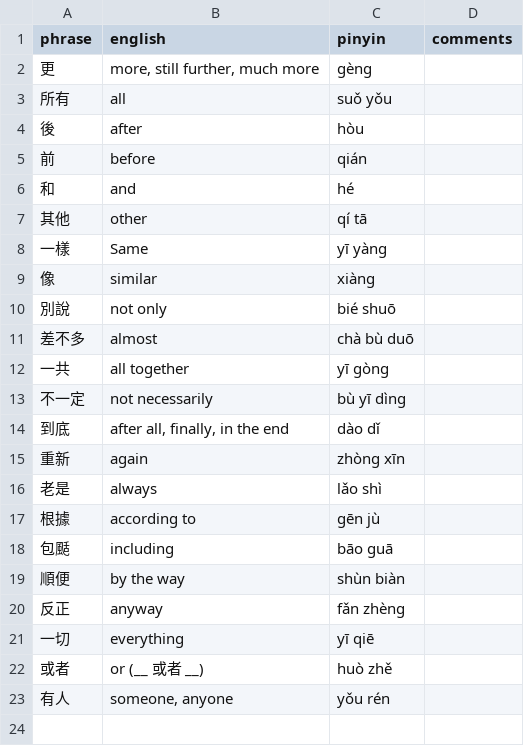
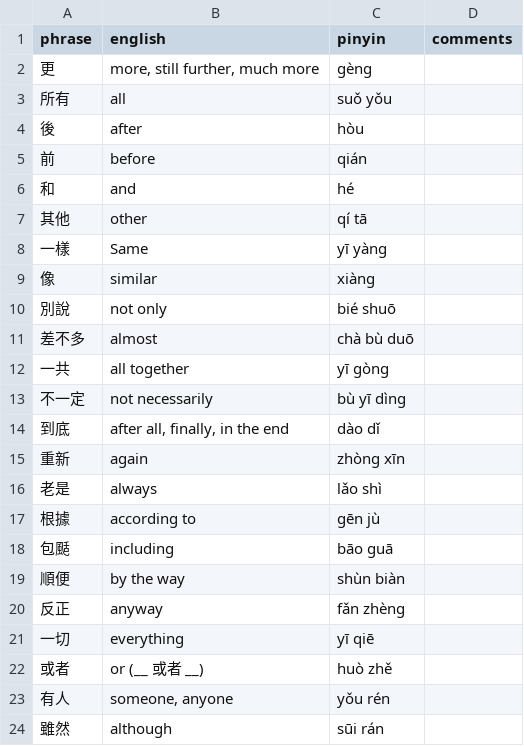
Before and after one commit to pjflanagan/char-pinyin-juying, a CSV file: data/flashcards/class/basics/basics-3.csv, drawn as a sheet.

```diff
--- a/data/flashcards/class/basics/basics-3.csv
+++ b/data/flashcards/class/basics/basics-3.csv
@@ -23 +23,2 @@ phrase,english,pinyin,comments
 有人,"someone, anyone",yǒu rén,
+雖然,although,sūi rán,
```
Also changed, not shown: data/dictionary.csv, data/flashcards/class/phrases/phrases-3.csv, 9 other files.
